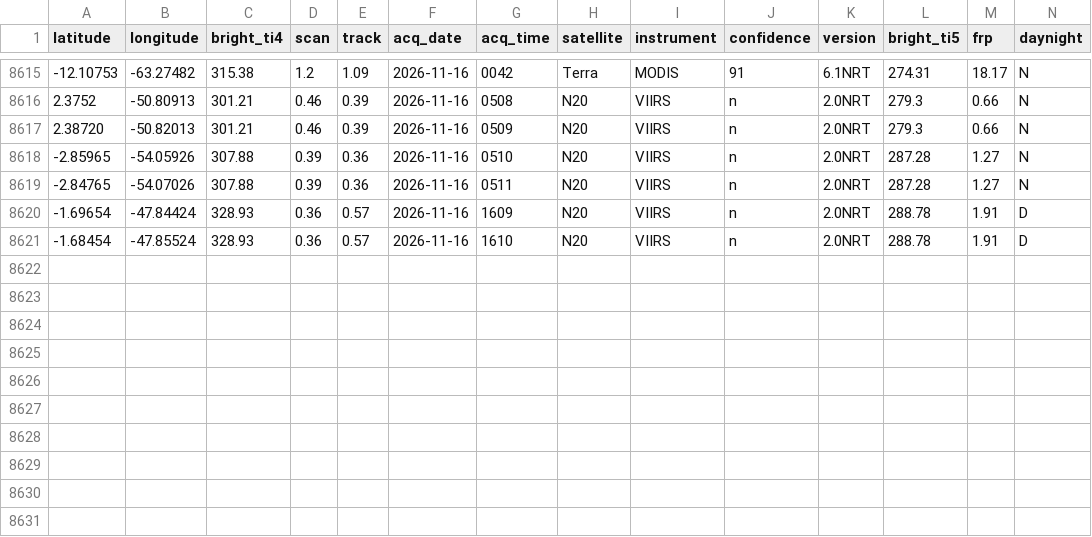
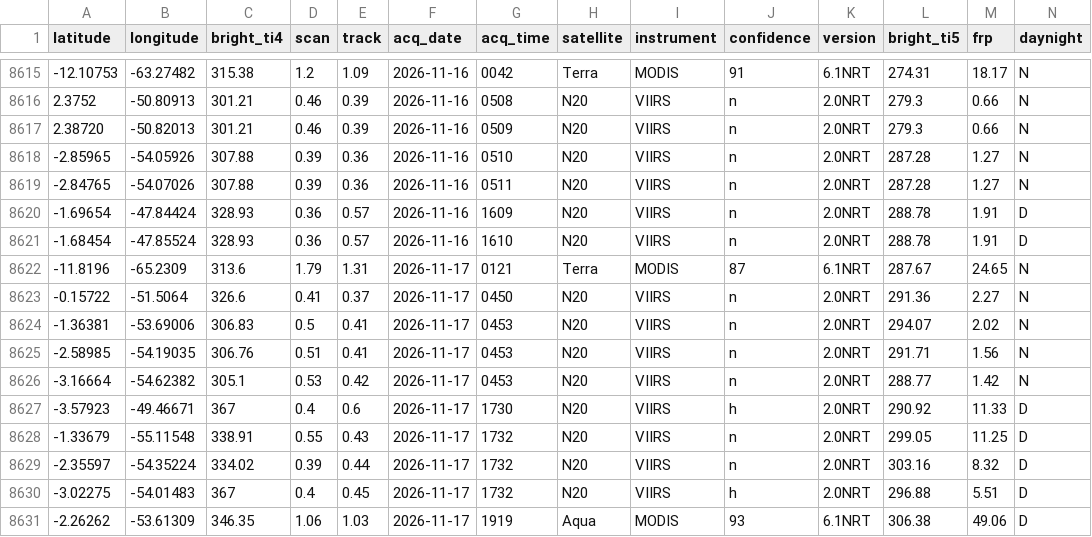
Before and after one commit to guimark1412/amazon-fire-calendar, a CSV file: backend/data/amazon_sample_fires.csv, drawn as a sheet; only a part is shown, gaps mark what is left out.

```diff
--- a/backend/data/amazon_sample_fires.csv
+++ b/backend/data/amazon_sample_fires.csv
@@ -8621 +8621,11 @@ latitude,longitude,bright_ti4,scan,track,acq_date,acq_time,satellite,instrument,
 -1.68454,-47.85524,328.93,0.36,0.57,2026-11-16,1610,N20,VIIRS,n,2.0NRT,288.78,1.91,D
+-11.8196,-65.2309,313.6,1.79,1.31,2026-11-17,0121,Terra,MODIS,87,6.1NRT,287.67,24.65,N
+-0.15722,-51.5064,326.6,0.41,0.37,2026-11-17,0450,N20,VIIRS,n,2.0NRT,291.36,2.27,N
+-1.36381,-53.69006,306.83,0.5,0.41,2026-11-17,0453,N20,VIIRS,n,2.0NRT,294.07,2.02,N
+-2.58985,-54.19035,306.76,0.51,0.41,2026-11-17,0453,N20,VIIRS,n,2.0NRT,291.71,1.56,N
+-3.16664,-54.62382,305.1,0.53,0.42,2026-11-17,0453,N20,VIIRS,n,2.0NRT,288.77,1.42,N
+-3.57923,-49.46671,367,0.4,0.6,2026-11-17,1730,N20,VIIRS,h,2.0NRT,290.92,11.33,D
+-1.33679,-55.11548,338.91,0.55,0.43,2026-11-17,1732,N20,VIIRS,n,2.0NRT,299.05,11.25,D
+-2.35597,-54.35224,334.02,0.39,0.44,2026-11-17,1732,N20,VIIRS,n,2.0NRT,303.16,8.32,D
+-3.02275,-54.01483,367,0.4,0.45,2026-11-17,1732,N20,VIIRS,h,2.0NRT,296.88,5.51,D
+-2.26262,-53.61309,346.35,1.06,1.03,2026-11-17,1919,Aqua,MODIS,93,6.1NRT,306.38,49.06,D
```
